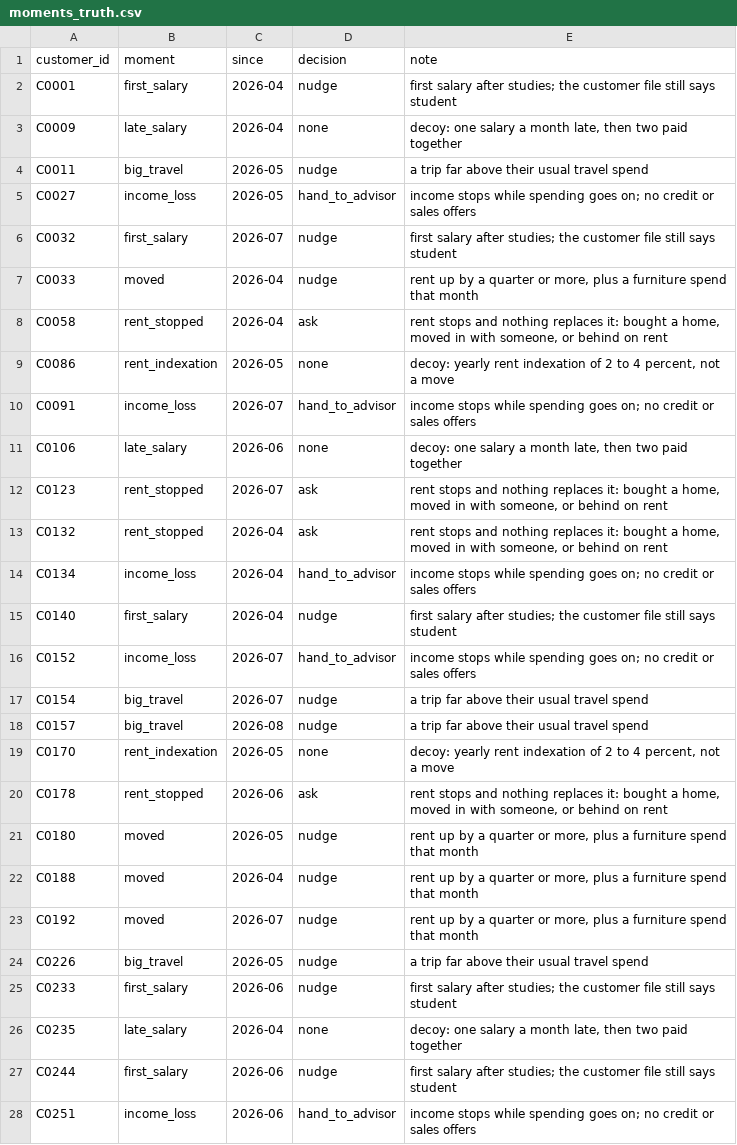
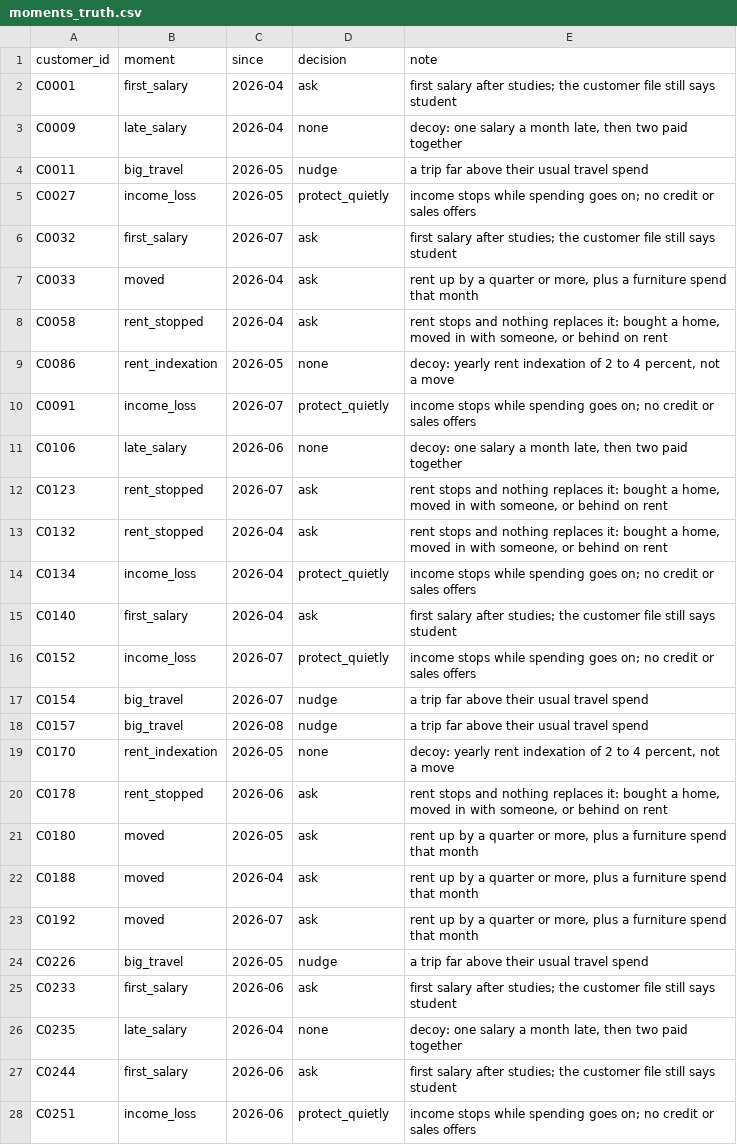
Before and after one commit to aadishj19/hackathon, a CSV file: evals/moments_truth.csv, drawn as a sheet; only a part is shown; the diff covers the shown part only.

Commit message:
fix: make first salary and moves questions, income loss quiet
The team agreed that a first salary or a move should be asked about, not assumed, and that a customer whose income stopped should get quiet protection instead of an advisor handover. This updates the decisions in the generator's plant table and regenerates the answer file. The transactions are unchanged, because the decision never feeds a random draw. Verified: after regenerating, git status shows only evals/moments_truth.csv changed under data and evals.

```diff
--- a/evals/moments_truth.csv
+++ b/evals/moments_truth.csv
@@ -1,11 +1,11 @@
 customer_id,moment,since,decision,note
-C0001,first_salary,2026-04,nudge,first salary after studies; the customer file still says student
+C0001,first_salary,2026-04,ask,first salary after studies; the customer file still says student
 C0009,late_salary,2026-04,none,"decoy: one salary a month late, then two paid together"
 C0011,big_travel,2026-05,nudge,a trip far above their usual travel spend
-C0027,income_loss,2026-05,hand_to_advisor,income stops while spending goes on; no credit or sales offers
-C0032,first_salary,2026-07,nudge,first salary after studies; the customer file still says student
-C0033,moved,2026-04,nudge,"rent up by a quarter or more, plus a furniture spend that month"
+C0027,income_loss,2026-05,protect_quietly,income stops while spending goes on; no credit or sales offers
+C0032,first_salary,2026-07,ask,first salary after studies; the customer file still says student
+C0033,moved,2026-04,ask,"rent up by a quarter or more, plus a furniture spend that month"
 C0058,rent_stopped,2026-04,ask,"rent stops and nothing replaces it: bought a home, moved in with someone, or behind on rent"
 C0086,rent_indexation,2026-05,none,"decoy: yearly rent indexation of 2 to 4 percent, not a move"
-C0091,income_loss,2026-07,hand_to_advisor,income stops while spending goes on; no credit or sales offers
+C0091,income_loss,2026-07,protect_quietly,income stops while spending goes on; no credit or sales offers
 C0106,late_salary,2026-06,none,"decoy: one salary a month late, then two paid together"
@@ -13,5 +13,5 @@ C0123,rent_stopped,2026-07,ask,"rent stops and nothing replaces it: bought a hom
 C0132,rent_stopped,2026-04,ask,"rent stops and nothing replaces it: bought a home, moved in with someone, or behind on rent"
-C0134,income_loss,2026-04,hand_to_advisor,income stops while spending goes on; no credit or sales offers
-C0140,first_salary,2026-04,nudge,first salary after studies; the customer file still says student
-C0152,income_loss,2026-07,hand_to_advisor,income stops while spending goes on; no credit or sales offers
+C0134,income_loss,2026-04,protect_quietly,income stops while spending goes on; no credit or sales offers
+C0140,first_salary,2026-04,ask,first salary after studies; the customer file still says student
+C0152,income_loss,2026-07,protect_quietly,income stops while spending goes on; no credit or sales offers
 C0154,big_travel,2026-07,nudge,a trip far above their usual travel spend
@@ -20,9 +20,9 @@ C0170,rent_indexation,2026-05,none,"decoy: yearly rent indexation of 2 to 4 perc
 C0178,rent_stopped,2026-06,ask,"rent stops and nothing replaces it: bought a home, moved in with someone, or behind on rent"
-C0180,moved,2026-05,nudge,"rent up by a quarter or more, plus a furniture spend that month"
-C0188,moved,2026-04,nudge,"rent up by a quarter or more, plus a furniture spend that month"
-C0192,moved,2026-07,nudge,"rent up by a quarter or more, plus a furniture spend that month"
+C0180,moved,2026-05,ask,"rent up by a quarter or more, plus a furniture spend that month"
+C0188,moved,2026-04,ask,"rent up by a quarter or more, plus a furniture spend that month"
+C0192,moved,2026-07,ask,"rent up by a quarter or more, plus a furniture spend that month"
 C0226,big_travel,2026-05,nudge,a trip far above their usual travel spend
-C0233,first_salary,2026-06,nudge,first salary after studies; the customer file still says student
+C0233,first_salary,2026-06,ask,first salary after studies; the customer file still says student
 C0235,late_salary,2026-04,none,"decoy: one salary a month late, then two paid together"
-C0244,first_salary,2026-06,nudge,first salary after studies; the customer file still says student
-C0251,income_loss,2026-06,hand_to_advisor,income stops while spending goes on; no credit or sales offers
+C0244,first_salary,2026-06,ask,first salary after studies; the customer file still says student
+C0251,income_loss,2026-06,protect_quietly,income stops while spending goes on; no credit or sales offers
```
Also changed, not shown: 1 edited cell elsewhere in this file, 1 other file.
